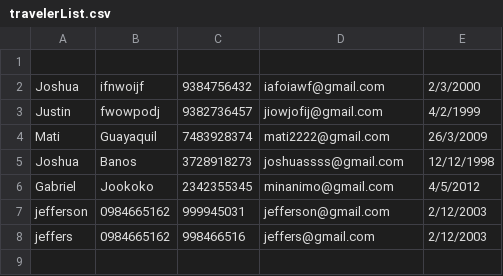
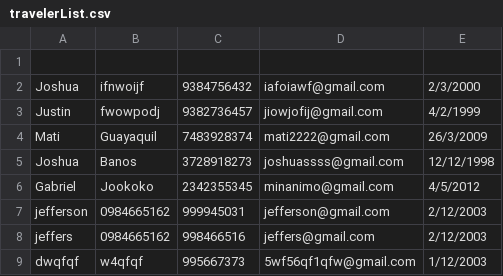
Before and after one commit to JoshSy01/T10-ProgressTeam, a CSV file: 06-Code/AirportTaxiScheduling/travelerList.csv, drawn as a sheet; the diff names each change by its address in the sheet, - before the commit and + after, or states it on an @@ line.

Commit message:
AirportTaxiScheduling V1.7.0

```diff
--- a/06-Code/AirportTaxiScheduling/travelerList.csv
+++ b/06-Code/AirportTaxiScheduling/travelerList.csv
+row 9: dwqfqf | w4qfqf | 995667373 | 5wf56qf1qfw@gmail.com | 1/12/2003
```
Also changed, not shown: 8 other files.
